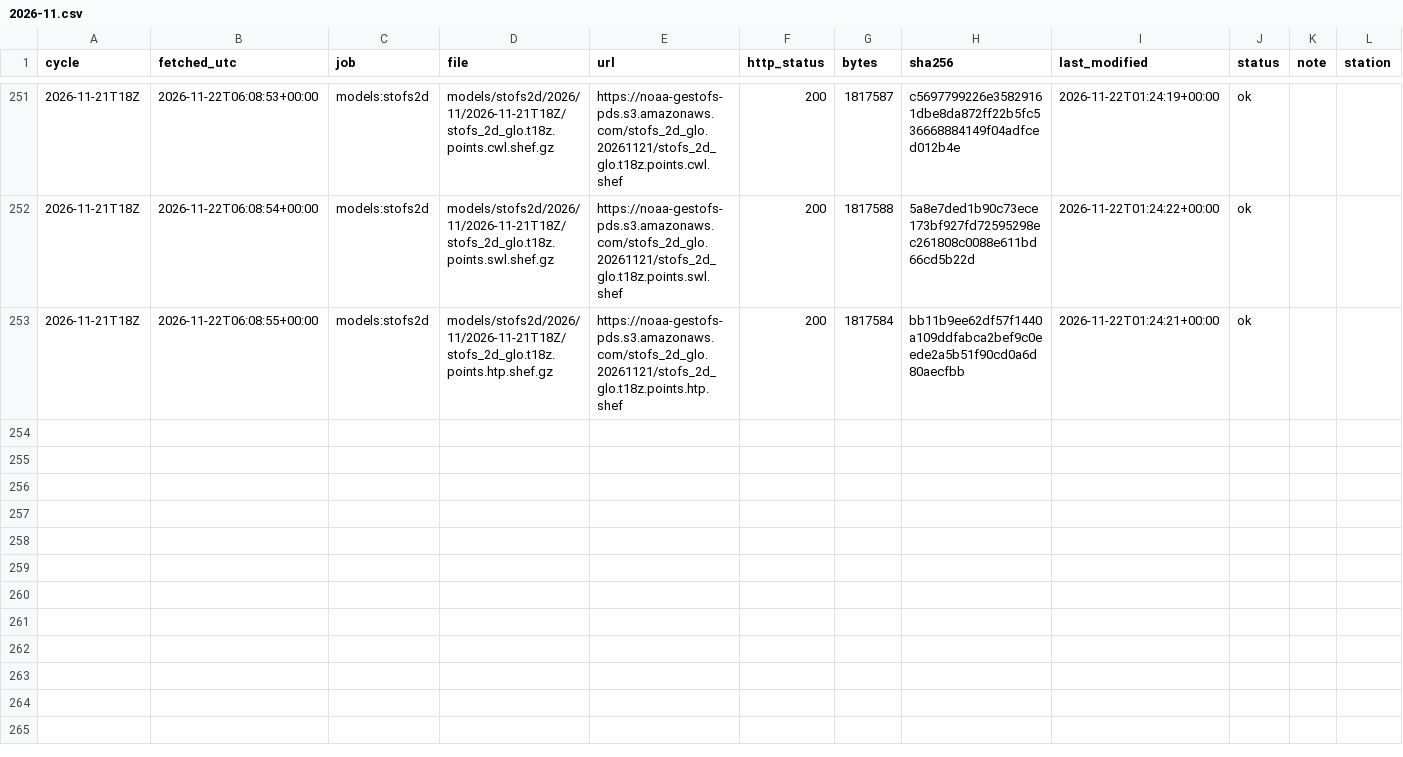
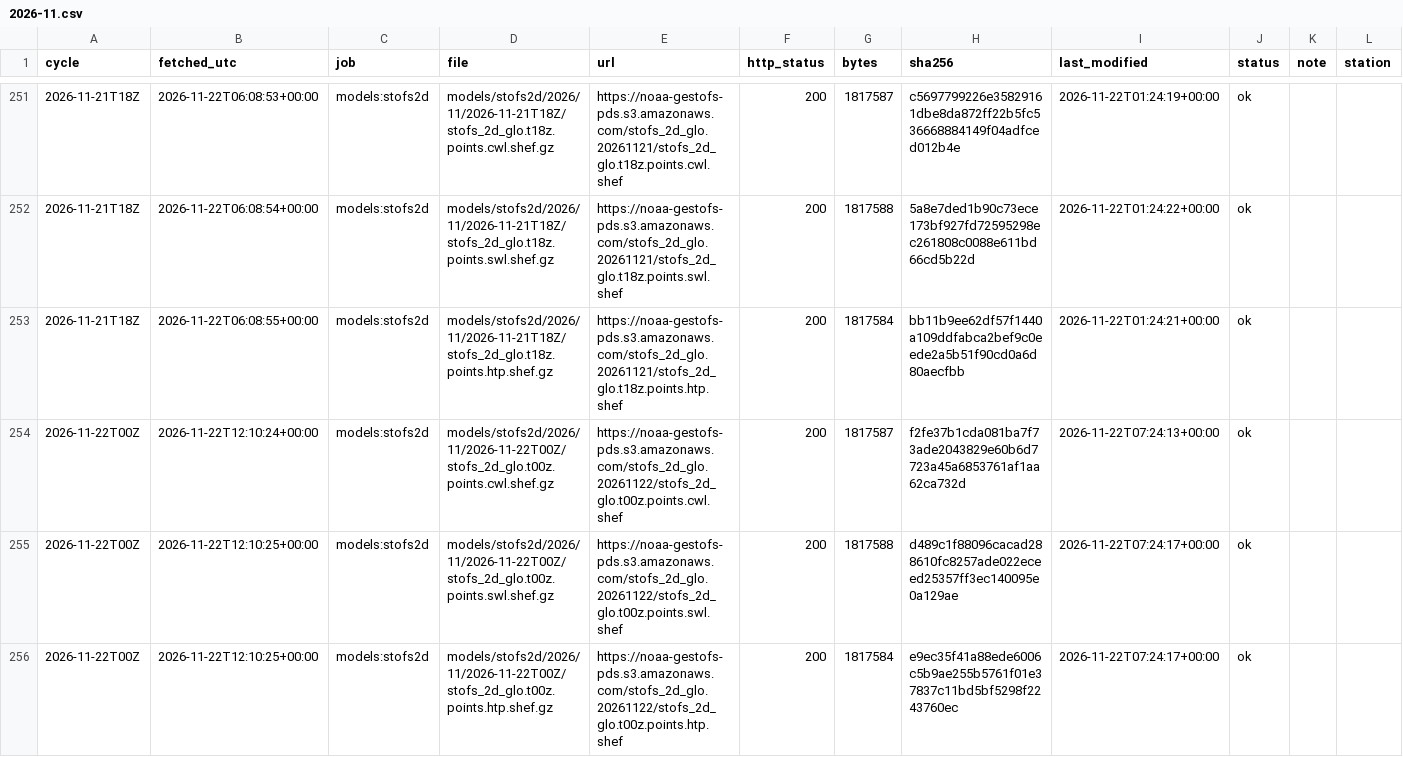
Before and after one commit to DerekLoftis/tidewatch_archive, a CSV file: data/index/models_stofs2d/2026-11.csv, drawn as a sheet; only a part is shown, gaps mark what is left out; rows hold the shown columns only; the diff names each change by its address in the sheet, - before the commit and + after, or states it on an @@ line.

```diff
--- a/data/index/models_stofs2d/2026-11.csv
+++ b/data/index/models_stofs2d/2026-11.csv
+row 254: 2026-11-22T00Z | 2026-11-22T12:10:24+00:00 | models:stofs2d | models/stofs2d/2026/11/2026-11-22T00Z/stofs_2d_glo.t00z.points.cwl.shef.gz | https://noaa-gestofs-pds.s3.amazonaws.com/stofs_2d_glo.20261122/stofs_2d_glo.t00z.points.cwl.shef | 200 | 1817587 | f2fe37b1cda081ba7f73ade2043829e60b6d7723a45a6853761af1aa62ca732d | 2026-11-22T07:24:13+00:00 | ok
+row 255: 2026-11-22T00Z | 2026-11-22T12:10:25+00:00 | models:stofs2d | models/stofs2d/2026/11/2026-11-22T00Z/stofs_2d_glo.t00z.points.swl.shef.gz | https://noaa-gestofs-pds.s3.amazonaws.com/stofs_2d_glo.20261122/stofs_2d_glo.t00z.points.swl.shef | 200 | 1817588 | d489c1f88096cacad288610fc8257ade022eceed25357ff3ec140095e0a129ae | 2026-11-22T07:24:17+00:00 | ok
+row 256: 2026-11-22T00Z | 2026-11-22T12:10:25+00:00 | models:stofs2d | models/stofs2d/2026/11/2026-11-22T00Z/stofs_2d_glo.t00z.points.htp.shef.gz | https://noaa-gestofs-pds.s3.amazonaws.com/stofs_2d_glo.20261122/stofs_2d_glo.t00z.points.htp.shef | 200 | 1817584 | e9ec35f41a88ede6006c5b9ae255b5761f01e37837c11bd5bf5298f2243760ec | 2026-11-22T07:24:17+00:00 | ok
```
Also changed, not shown: data/index/models/2026-11.csv, data/index/models_cbofs/2026-11.csv, 8 other files.
